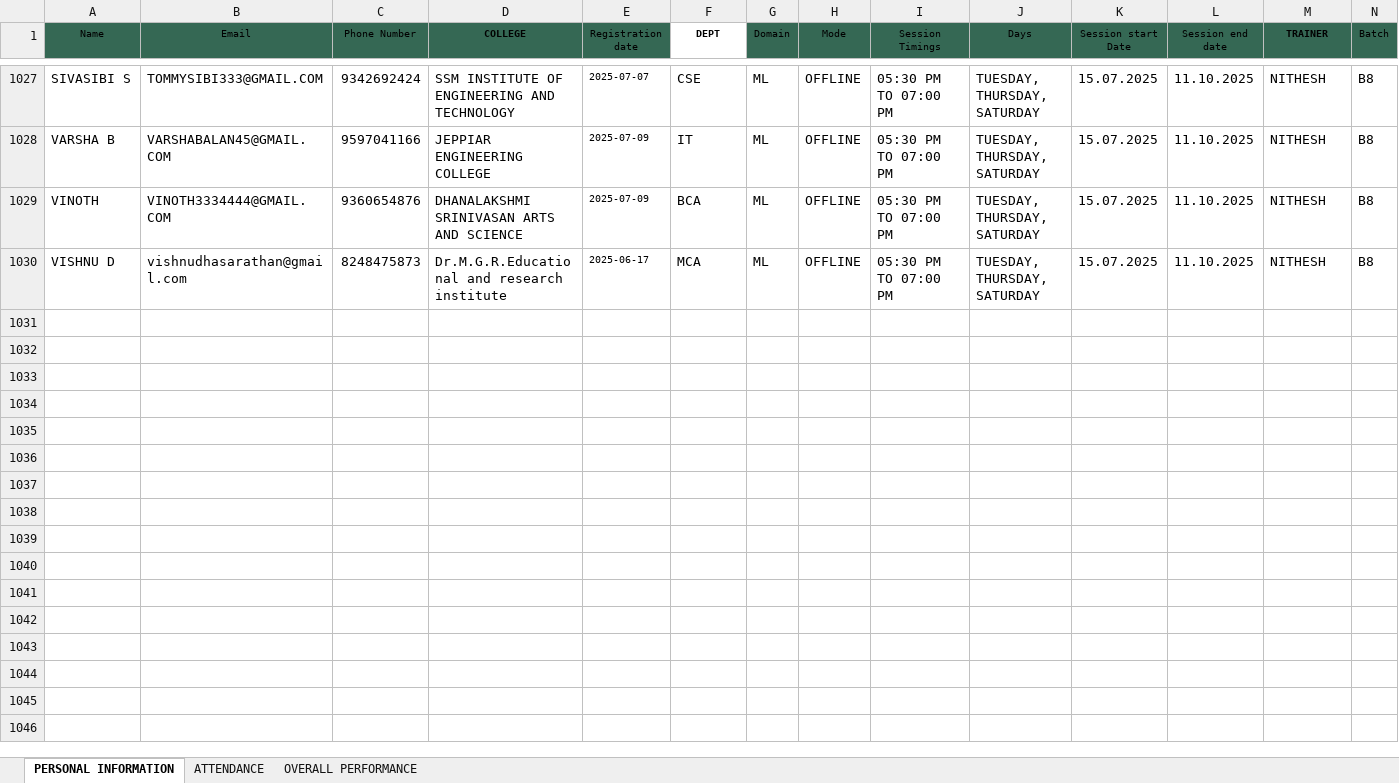
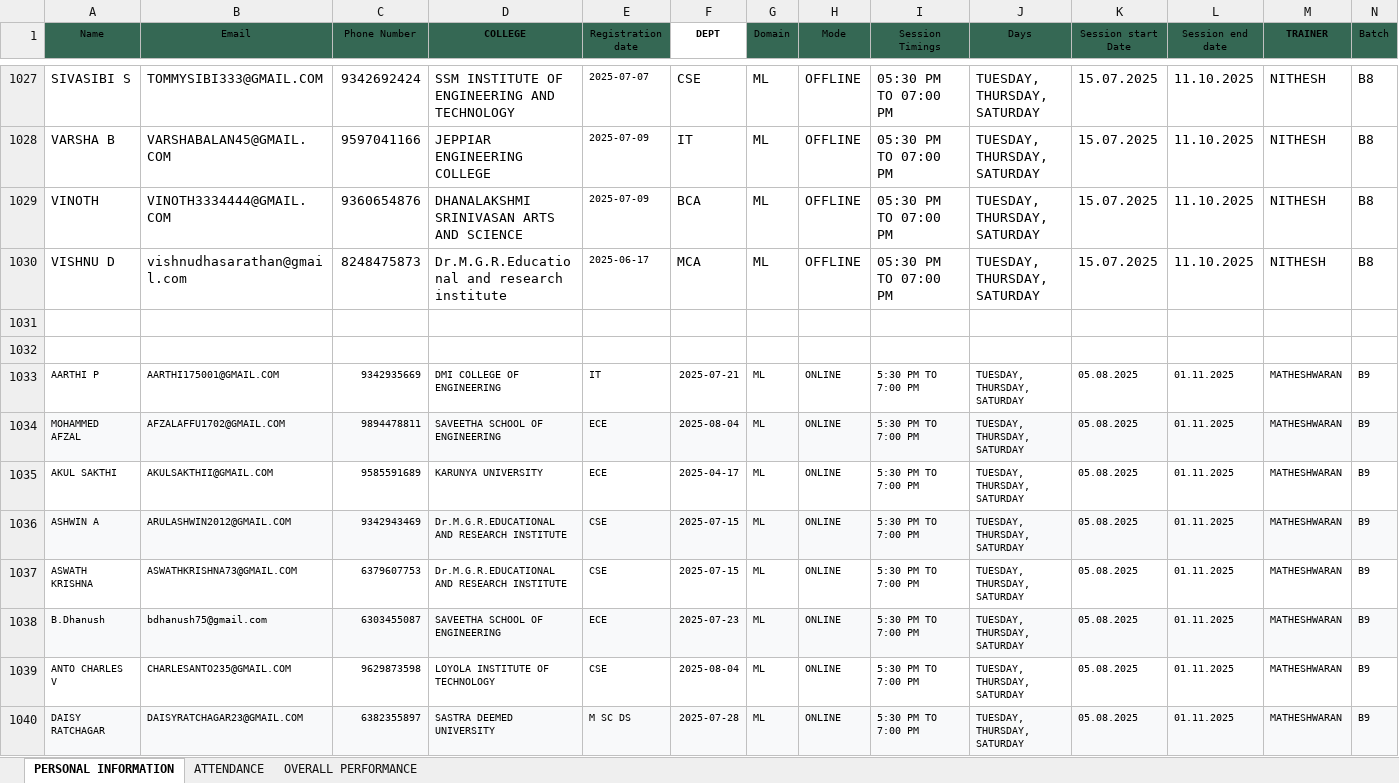
Before and after one commit to vcodezindia/Portal, an Excel workbook: ML Portal.xlsx, sheet PERSONAL INFORMATION, drawn as a sheet; only a part is shown, gaps mark what is left out; values as stored, in another font and other column widths than the file's, no borders; the diff covers the shown part only; the diff names each change by its address in the sheet, - before the commit and + after, or states it on an @@ line.

```diff
--- a/ML Portal.xlsx (sheet PERSONAL INFORMATION)
+++ b/ML Portal.xlsx (sheet PERSONAL INFORMATION)
+row 1031: (empty)
+row 1032: (empty)
+row 1033: AARTHI P | AARTHI175001@GMAIL.COM | 9342935669 | DMI COLLEGE OF ENGINEERING | IT | 2025-07-21 | ML | ONLINE | 5:30 PM TO 7:00 PM | TUESDAY, THURSDAY, SATURDAY | 05.08.2025 | 01.11.2025 | MATHESHWARAN | B9
+row 1034: MOHAMMED AFZAL | AFZALAFFU1702@GMAIL.COM | 9894478811 | SAVEETHA SCHOOL OF ENGINEERING | ECE | 2025-08-04 | ML | ONLINE | 5:30 PM TO 7:00 PM | TUESDAY, THURSDAY, SATURDAY | 05.08.2025 | 01.11.2025 | MATHESHWARAN | B9
+row 1035: AKUL SAKTHI | AKULSAKTHII@GMAIL.COM | 9585591689 | KARUNYA UNIVERSITY | ECE | 2025-04-17 | ML | ONLINE | 5:30 PM TO 7:00 PM | TUESDAY, THURSDAY, SATURDAY | 05.08.2025 | 01.11.2025 | MATHESHWARAN | B9
+row 1036: ASHWIN A | ARULASHWIN2012@GMAIL.COM | 9342943469 | Dr.M.G.R.EDUCATIONAL AND RESEARCH INSTITUTE | CSE | 2025-07-15 | ML | ONLINE | 5:30 PM TO 7:00 PM | TUESDAY, THURSDAY, SATURDAY | 05.08.2025 | 01.11.2025 | MATHESHWARAN | B9
+row 1037: ASWATH KRISHNA | ASWATHKRISHNA73@GMAIL.COM | 6379607753 | Dr.M.G.R.EDUCATIONAL AND RESEARCH INSTITUTE | CSE | 2025-07-15 | ML | ONLINE | 5:30 PM TO 7:00 PM | TUESDAY, THURSDAY, SATURDAY | 05.08.2025 | 01.11.2025 | MATHESHWARAN | B9
+row 1038: B.Dhanush | bdhanush75@gmail.com | 6303455087 | SAVEETHA SCHOOL OF ENGINEERING | ECE | 2025-07-23 | ML | ONLINE | 5:30 PM TO 7:00 PM | TUESDAY, THURSDAY, SATURDAY | 05.08.2025 | 01.11.2025 | MATHESHWARAN | B9
+row 1039: ANTO CHARLES V | CHARLESANTO235@GMAIL.COM | 9629873598 | LOYOLA INSTITUTE OF TECHNOLOGY | CSE | 2025-08-04 | ML | ONLINE | 5:30 PM TO 7:00 PM | TUESDAY, THURSDAY, SATURDAY | 05.08.2025 | 01.11.2025 | MATHESHWARAN | B9
+row 1040: DAISY RATCHAGAR | DAISYRATCHAGAR23@GMAIL.COM | 6382355897 | SASTRA DEEMED UNIVERSITY | M SC DS | 2025-07-28 | ML | ONLINE | 5:30 PM TO 7:00 PM | TUESDAY, THURSDAY, SATURDAY | 05.08.2025 | 01.11.2025 | MATHESHWARAN | B9
```
Also changed, not shown: 99 added rows elsewhere in this sheet, sheet OVERALL PERFORMANCE, sheet ATTENDANCE, DA PORTAL.xlsx, DS PORTAL.xlsx.
